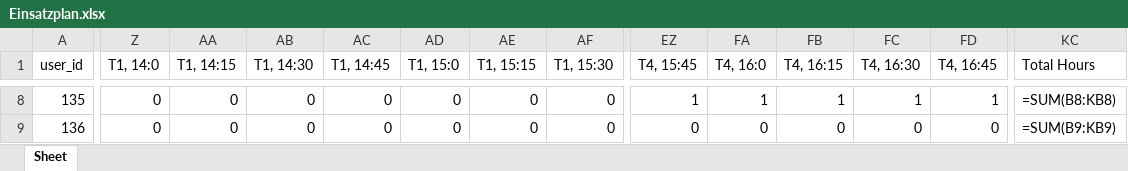
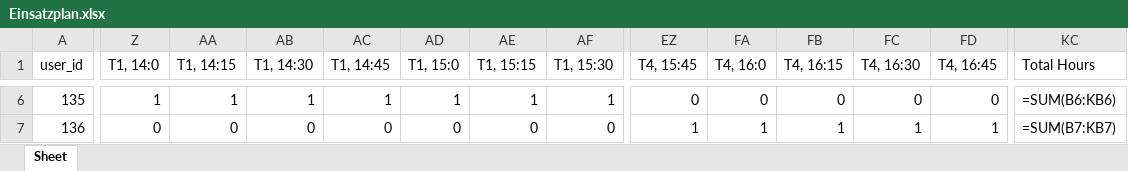
Before and after one commit to Dr-SIRM/project-x, an Excel workbook: Einsatzplan.xlsx, sheet Sheet, drawn as a sheet; only a part is shown, gaps mark what is left out; values as stored, in another font and other column widths than the file's, no cell formats; formulas without a stored value are shown as written; addresses are those after the commit; the diff covers the shown part only; the diff names each change by its address in the sheet, - before the commit and + after, or states it on an @@ line.

```diff
--- a/Einsatzplan.xlsx (sheet Sheet)
+++ b/Einsatzplan.xlsx (sheet Sheet)
-Z6 (T1, 14:0): 0
+Z6 (T1, 14:0): 1
-AA6 (T1, 14:15): 0
+AA6 (T1, 14:15): 1
-AB6 (T1, 14:30): 0
+AB6 (T1, 14:30): 1
-AC6 (T1, 14:45): 0
+AC6 (T1, 14:45): 1
-AD6 (T1, 15:0): 0
+AD6 (T1, 15:0): 1
-AE6 (T1, 15:15): 0
+AE6 (T1, 15:15): 1
-AF6 (T1, 15:30): 0
+AF6 (T1, 15:30): 1
-EZ6 (T4, 15:45): 1
+EZ6 (T4, 15:45): 0
-FA6 (T4, 16:0): 1
+FA6 (T4, 16:0): 0
-FB6 (T4, 16:15): 1
+FB6 (T4, 16:15): 0
-FC6 (T4, 16:30): 1
+FC6 (T4, 16:30): 0
-FD6 (T4, 16:45): 1
+FD6 (T4, 16:45): 0
-KC6 (Total Hours): =SUM(B8:KB8)
+KC6 (Total Hours): =SUM(B6:KB6)
-EZ7 (T4, 15:45): 0
+EZ7 (T4, 15:45): 1
-FA7 (T4, 16:0): 0
+FA7 (T4, 16:0): 1
-FB7 (T4, 16:15): 0
+FB7 (T4, 16:15): 1
-FC7 (T4, 16:30): 0
+FC7 (T4, 16:30): 1
-FD7 (T4, 16:45): 0
+FD7 (T4, 16:45): 1
-KC7 (Total Hours): =SUM(B9:KB9)
+KC7 (Total Hours): =SUM(B7:KB7)
```
Also changed, not shown: 2 added rows, 2 removed rows and 175 edited cells elsewhere in this sheet, cell formats, Kostenanalyse.xlsx, 3 other files.
